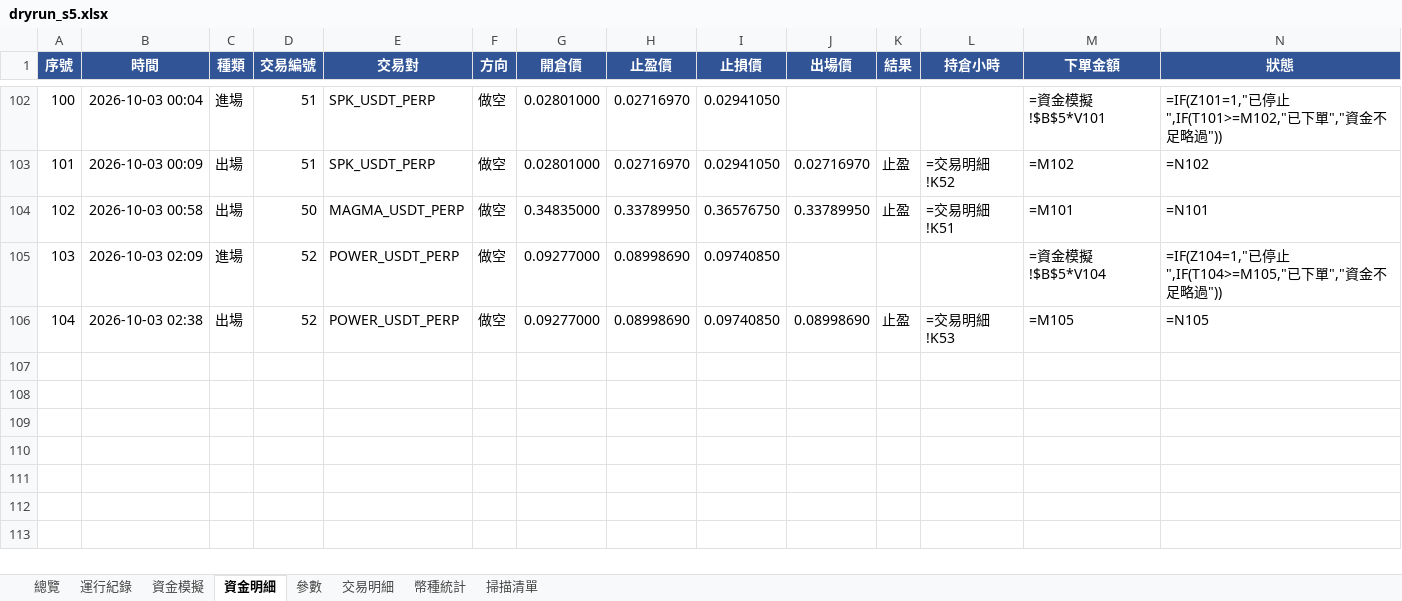
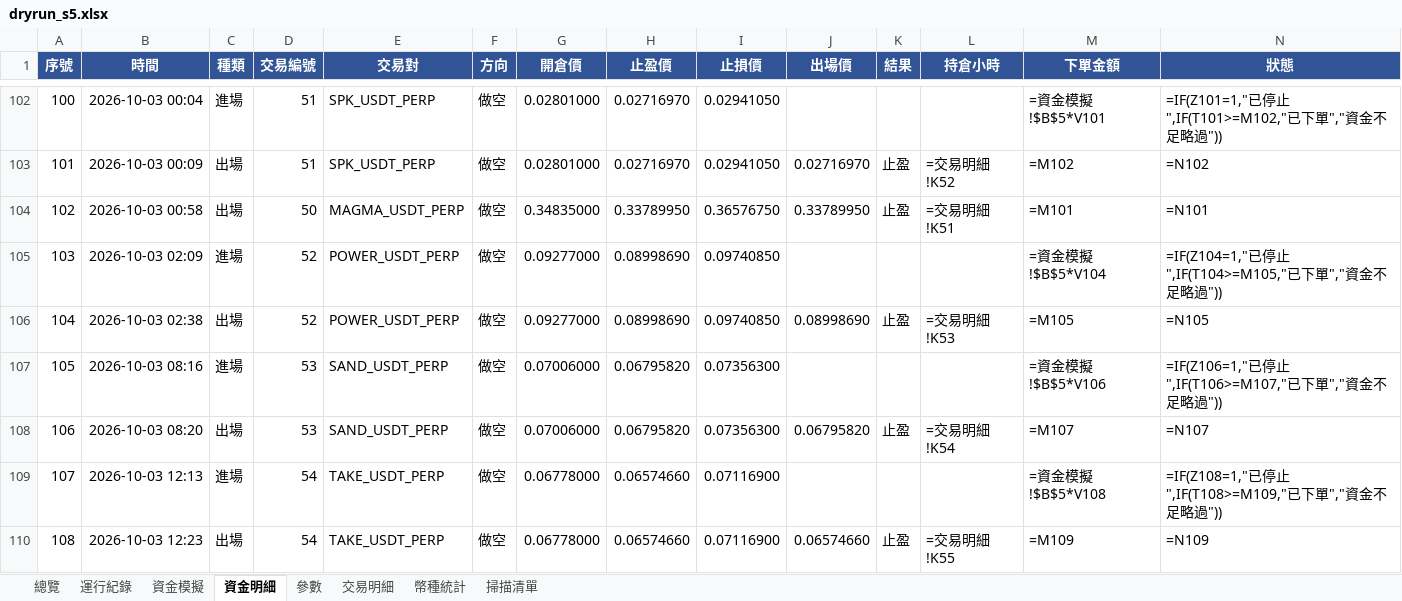
Before and after one commit to timzen43210/Crypto_Trader, an Excel workbook: output/dryrun_s5.xlsx, sheet 資金明細, drawn as a sheet; only a part is shown, gaps mark what is left out; values as stored, in another font and other column widths than the file's, no borders; formulas without a stored value are shown as written; conditional formats not drawn; rows hold the shown columns only; the diff names each change by its address in the sheet, - before the commit and + after, or states it on an @@ line.

```diff
--- a/output/dryrun_s5.xlsx (sheet 資金明細)
+++ b/output/dryrun_s5.xlsx (sheet 資金明細)
+row 107: 105 | 2026-10-03 08:16 | 進場 | 53 | SAND_USDT_PERP | 做空 | 0.07006000 | 0.06795820 | 0.07356300 |  |  |  | =資金模擬!$B$5*V106 | =IF(Z106=1,"已停止",IF(T106>=M107,"已下單","資金不足略過"))
+row 108: 106 | 2026-10-03 08:20 | 出場 | 53 | SAND_USDT_PERP | 做空 | 0.07006000 | 0.06795820 | 0.07356300 | 0.06795820 | 止盈 | =交易明細!K54 | =M107 | =N107
+row 109: 107 | 2026-10-03 12:13 | 進場 | 54 | TAKE_USDT_PERP | 做空 | 0.06778000 | 0.06574660 | 0.07116900 |  |  |  | =資金模擬!$B$5*V108 | =IF(Z108=1,"已停止",IF(T108>=M109,"已下單","資金不足略過"))
+row 110: 108 | 2026-10-03 12:23 | 出場 | 54 | TAKE_USDT_PERP | 做空 | 0.06778000 | 0.06574660 | 0.07116900 | 0.06574660 | 止盈 | =交易明細!K55 | =M109 | =N109
```
Also changed, not shown: sheet 幣種統計, sheet 交易明細, sheet 總覽, sheet 資金模擬, sheet 運行紀錄, sheet 參數, charts or pictures, output/dryrun_rev.xlsx, output/dryrun_rev_wide.xlsx, 5 other files.
